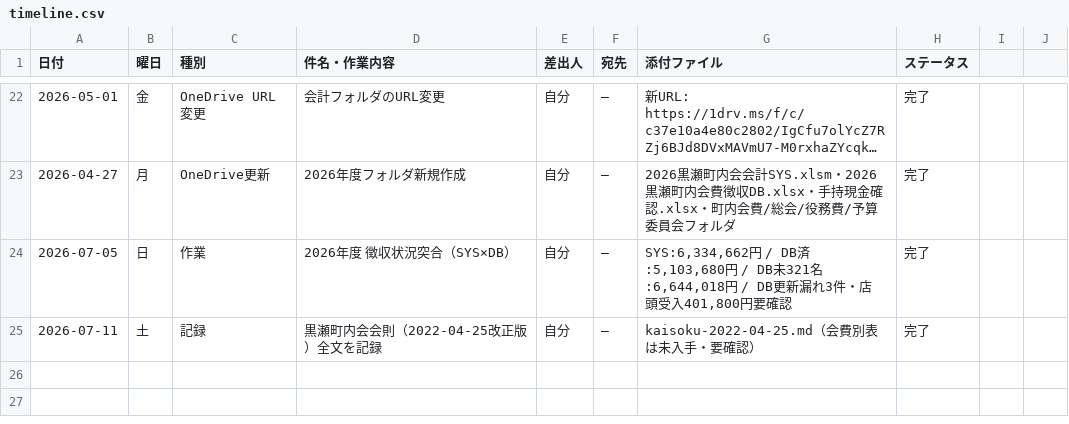
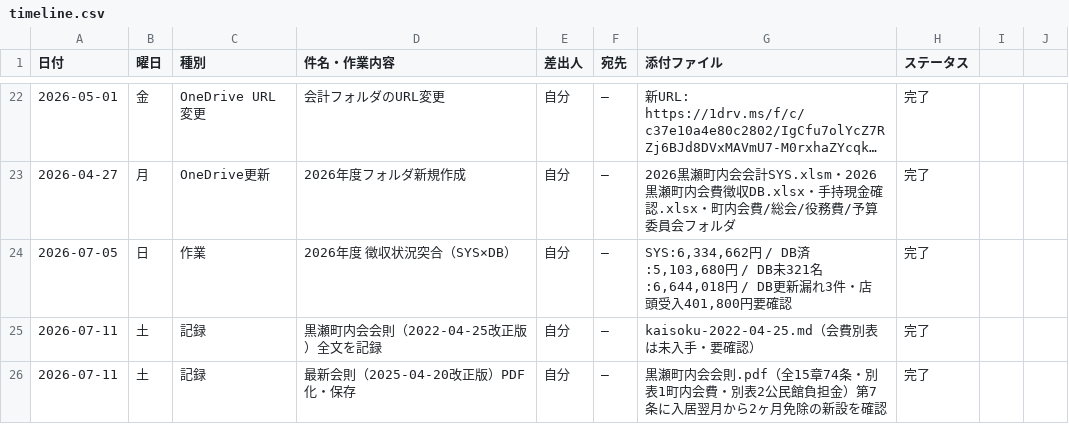
Before and after one commit to TAKUYA-1187/Claude, a CSV file: accounting/2026/timeline.csv, drawn as a sheet; only a part is shown, gaps mark what is left out; long unchanged cells end in …; the diff names each change by its address in the sheet, - before the commit and + after, or states it on an @@ line.

```diff
--- a/accounting/2026/timeline.csv
+++ b/accounting/2026/timeline.csv
+row 26: 2026-07-11 | 土 | 記録 | 最新会則（2025-04-20改正版）PDF化・保存 | 自分 | — | 黒瀬町内会会則.pdf（全15章74条・別表1町内会費・別表2公民館負担金）第7条に入居翌月から2ヶ月免除の新設を確認 | 完了
```
Also changed, not shown: 3 other files.
